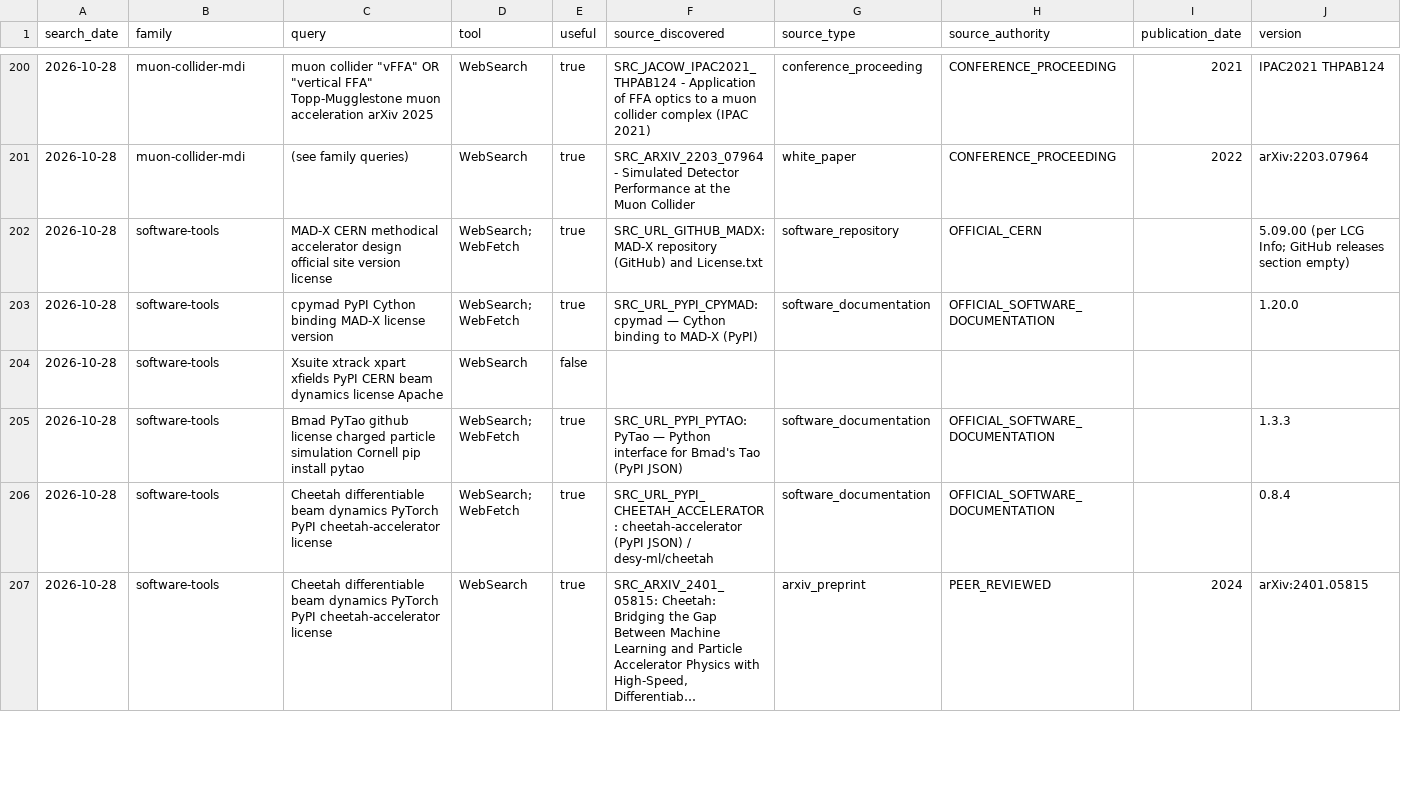
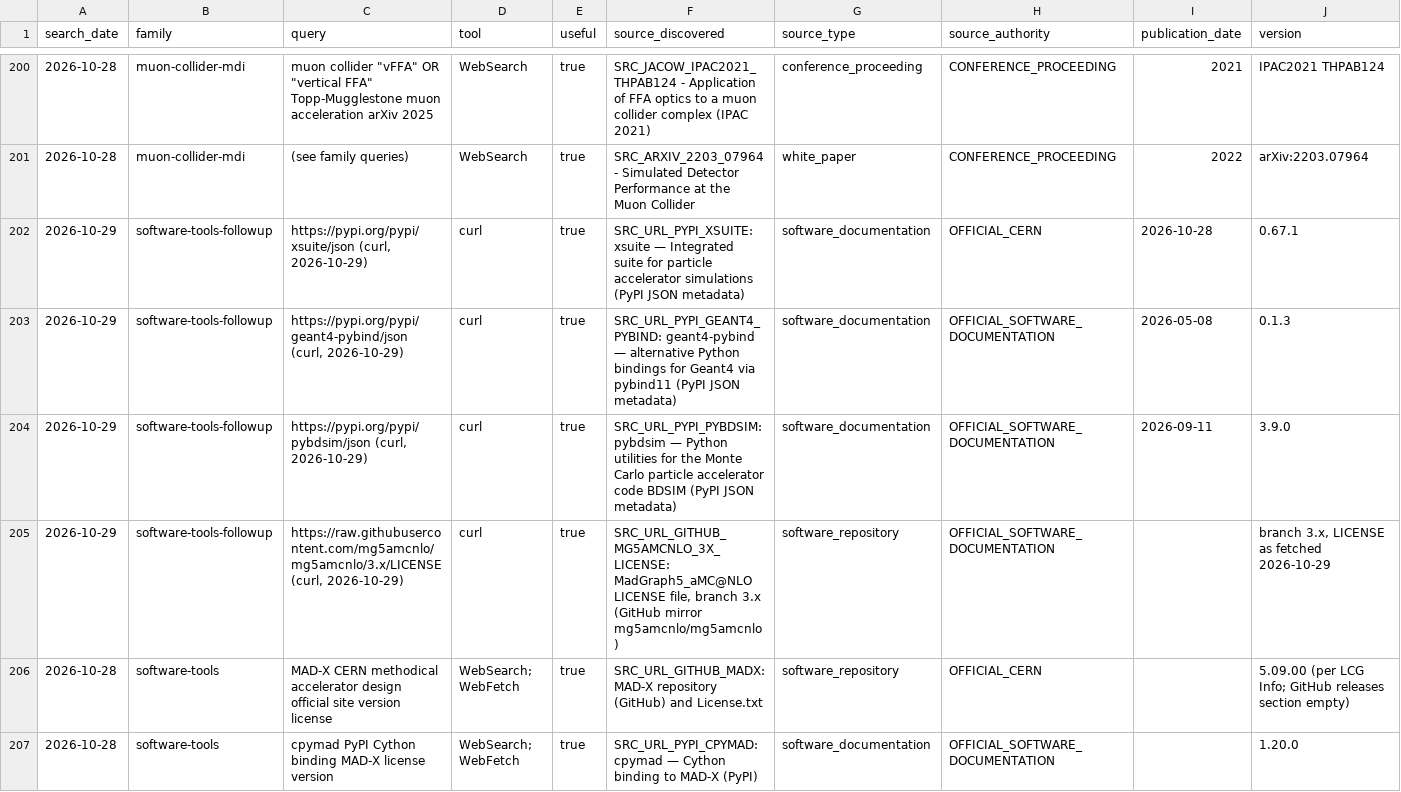
Before and after one commit to hausler-david/digital-twin-LH-C, a CSV file: research/search_log.csv, drawn as a sheet; only a part is shown, gaps mark what is left out; the shorter side is filled out with more unchanged rows; long unchanged cells end in …; rows hold the shown columns only; the diff names each change by its address in the sheet, - before the commit and + after, or states it on an @@ line.

```diff
--- a/research/search_log.csv
+++ b/research/search_log.csv
+row 202: 2026-10-29 | software-tools-followup | https://pypi.org/pypi/xsuite/json (curl, 2026-10-29) | curl | true | SRC_URL_PYPI_XSUITE: xsuite — Integrated suite for particle accelerator simulations (PyPI JSON metadata) | software_documentation | OFFICIAL_CERN | 2026-10-28 | 0.67.1
+row 203: 2026-10-29 | software-tools-followup | https://pypi.org/pypi/geant4-pybind/json (curl, 2026-10-29) | curl | true | SRC_URL_PYPI_GEANT4_PYBIND: geant4-pybind — alternative Python bindings for Geant4 via pybind11 (PyPI JSON metadata) | software_documentation | OFFICIAL_SOFTWARE_DOCUMENTATION | 2026-05-08 | 0.1.3
+row 204: 2026-10-29 | software-tools-followup | https://pypi.org/pypi/pybdsim/json (curl, 2026-10-29) | curl | true | SRC_URL_PYPI_PYBDSIM: pybdsim — Python utilities for the Monte Carlo particle accelerator code BDSIM (PyPI JSON metadata) | software_documentation | OFFICIAL_SOFTWARE_DOCUMENTATION | 2026-09-11 | 3.9.0
+row 205: 2026-10-29 | software-tools-followup | https://raw.githubusercontent.com/mg5amcnlo/mg5amcnlo/3.x/LICENSE (curl, 2026-10-29) | curl | true | SRC_URL_GITHUB_MG5AMCNLO_3X_LICENSE: MadGraph5_aMC@NLO LICENSE file, branch 3.x (GitHub mirror mg5amcnlo/mg5amcnlo) | software_repository | OFFICIAL_SOFTWARE_DOCUMENTATION |  | branch 3.x, LICENSE as fetched 2026-10-29
```
Also changed, not shown: 3 other files.
